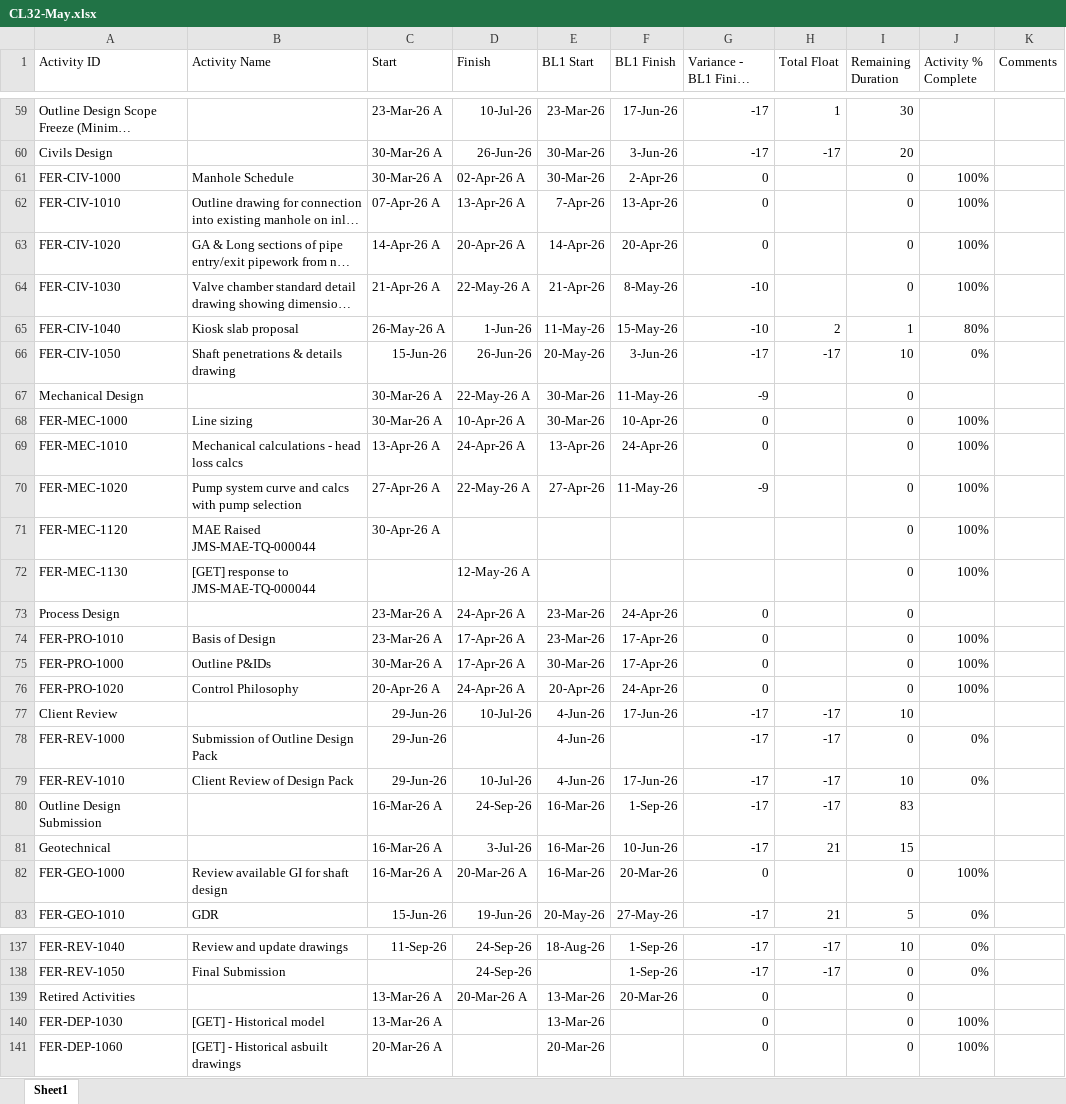
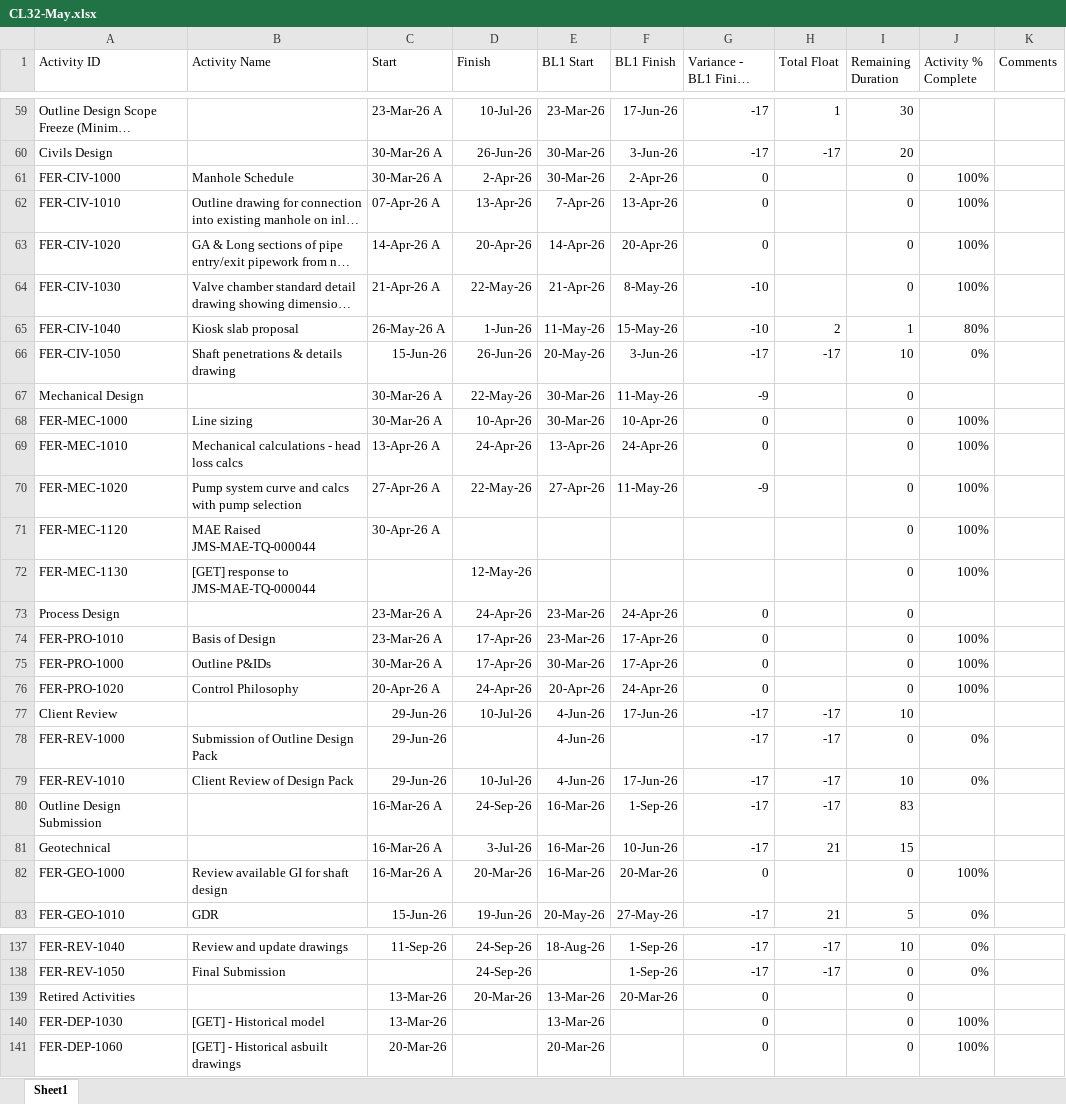
Before and after one commit to eamoakoe/Deliverable_Tracker, an Excel workbook: data/Ferry/CL32-May.xlsx, sheet Sheet1, drawn as a sheet; only a part is shown, gaps mark what is left out; long unchanged cells end in …; values as stored, in another font and other column widths than the file's, no borders; the diff covers the shown part only; the diff names each change by its address in the sheet, - before the commit and + after, or states it on an @@ line.

```diff
--- a/data/Ferry/CL32-May.xlsx (sheet Sheet1)
+++ b/data/Ferry/CL32-May.xlsx (sheet Sheet1)
-D61 (Finish): 02-Apr-26 A
+D61 (Finish): 2-Apr-26
-D62 (Finish): 13-Apr-26 A
+D62 (Finish): 13-Apr-26
-D63 (Finish): 20-Apr-26 A
+D63 (Finish): 20-Apr-26
-D64 (Finish): 22-May-26 A
+D64 (Finish): 22-May-26
-D67 (Finish): 22-May-26 A
+D67 (Finish): 22-May-26
-D68 (Finish): 10-Apr-26 A
+D68 (Finish): 10-Apr-26
-D69 (Finish): 24-Apr-26 A
+D69 (Finish): 24-Apr-26
-D70 (Finish): 22-May-26 A
+D70 (Finish): 22-May-26
-D72 (Finish): 12-May-26 A
+D72 (Finish): 12-May-26
-D73 (Finish): 24-Apr-26 A
+D73 (Finish): 24-Apr-26
-D74:D75 (Finish): 17-Apr-26 A
+D74:D75 (Finish): 17-Apr-26
-D76 (Finish): 24-Apr-26 A
+D76 (Finish): 24-Apr-26
-D82 (Finish): 20-Mar-26 A
+D82 (Finish): 20-Mar-26
-C139:C140 (Start): 13-Mar-26 A
+C139:C140 (Start): 13-Mar-26
-D139 (Finish): 20-Mar-26 A
+D139 (Finish): 20-Mar-26
-C141 (Start): 20-Mar-26 A
+C141 (Start): 20-Mar-26
```
Also changed, not shown: 72 edited cells elsewhere in this sheet, data/Rossall/CL32-RO-May.xlsx, 3 other files.
